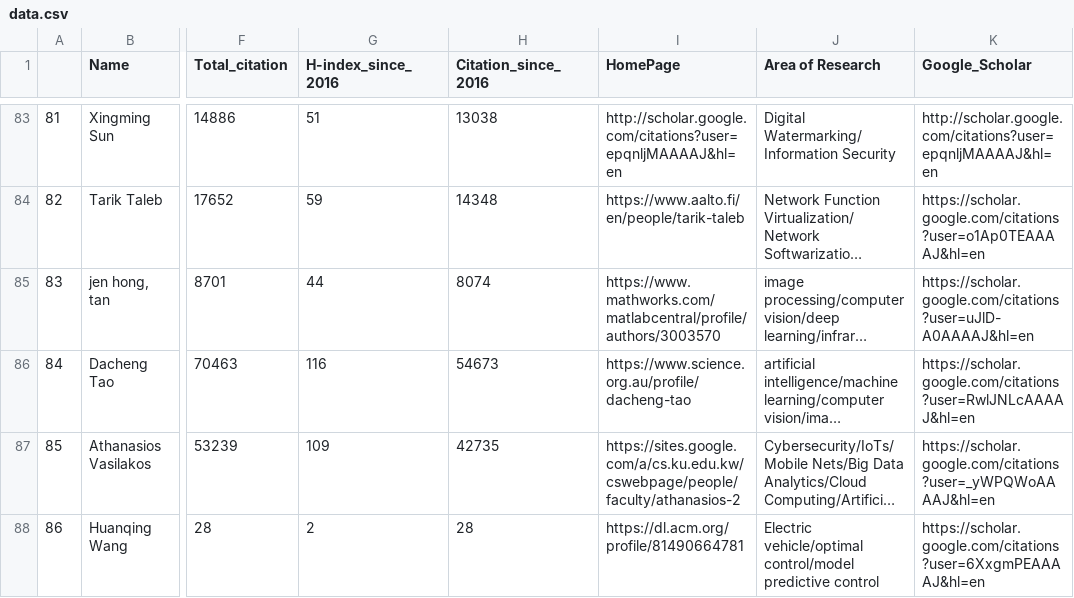
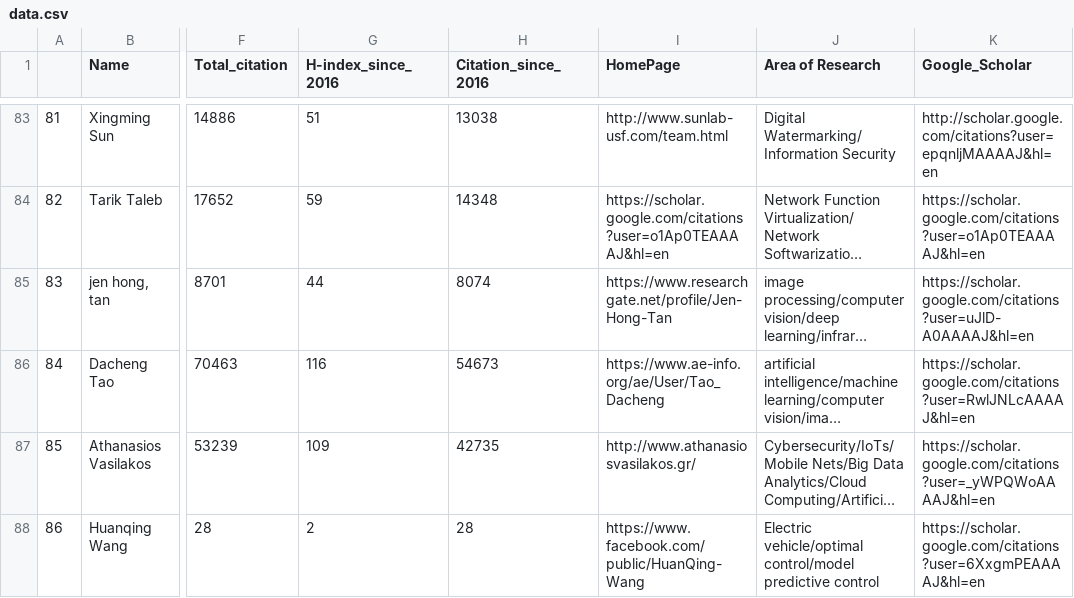
Before and after one commit to cryptogeekk/insights2techinfo, a CSV file: data.csv, drawn as a sheet; only a part is shown, gaps mark what is left out; long unchanged cells end in …; the diff covers the shown part only; the diff names each change by its address in the sheet, - before the commit and + after, or states it on an @@ line.

```diff
--- a/data.csv
+++ b/data.csv
-I83 (HomePage): http://scholar.google.com/citations?user=epqnljMAAAAJ&hl=en
+I83 (HomePage): http://www.sunlab-usf.com/team.html
-I84 (HomePage): https://www.aalto.fi/en/people/tarik-taleb
+I84 (HomePage): https://scholar.google.com/citations?user=o1Ap0TEAAAAJ&hl=en
-I85 (HomePage): https://www.mathworks.com/matlabcentral/profile/authors/3003570
+I85 (HomePage): https://www.researchgate.net/profile/Jen-Hong-Tan
-I86 (HomePage): https://www.science.org.au/profile/dacheng-tao
+I86 (HomePage): https://www.ae-info.org/ae/User/Tao_Dacheng
-I87 (HomePage): https://sites.google.com/a/cs.ku.edu.kw/cswebpage/people/faculty/athanasios-2
+I87 (HomePage): http://www.athanasiosvasilakos.gr/
-I88 (HomePage): https://dl.acm.org/profile/81490664781
+I88 (HomePage): https://www.facebook.com/public/HuanQing-Wang
```
Also changed, not shown: 97 edited cells elsewhere in this file, 1 other file.
